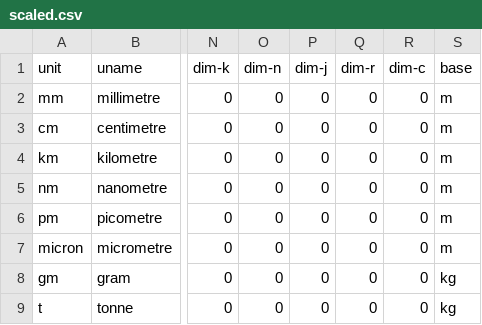
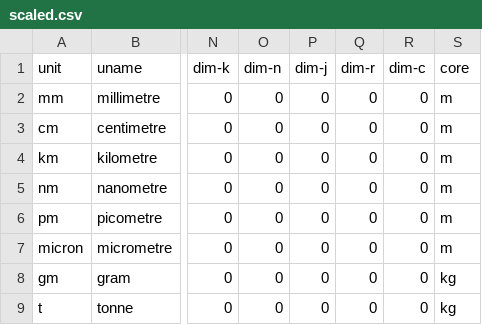
Before and after one commit to dynamic-modeller/units, a CSV file: data/scaled.csv, drawn as a sheet; only a part is shown, gaps mark what is left out; the diff names each change by its address in the sheet, - before the commit and + after, or states it on an @@ line.

Commit message:
Update scaled.csv

```diff
--- a/data/scaled.csv
+++ b/data/scaled.csv
-S1: base
+S1: core
```
